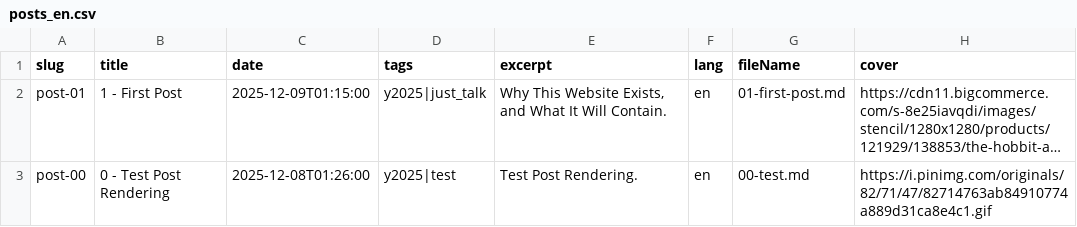
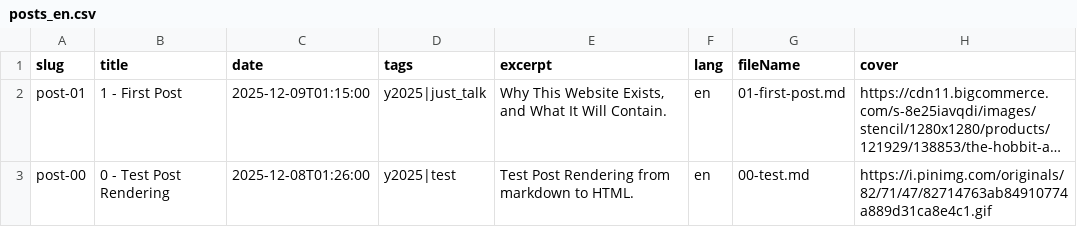
Before and after one commit to hoangcuongzk1/hoangcuongzk1.github.io, a CSV file: csv/lang/posts_en.csv, drawn as a sheet; long unchanged cells end in …; the diff names each change by its address in the sheet, - before the commit and + after, or states it on an @@ line.

```diff
--- a/csv/lang/posts_en.csv
+++ b/csv/lang/posts_en.csv
-E3 (excerpt): Test Post Rendering.
+E3 (excerpt): Test Post Rendering from markdown to HTML.
```
Also changed, not shown: csv/lang/posts_vn.csv, 5 other files.
